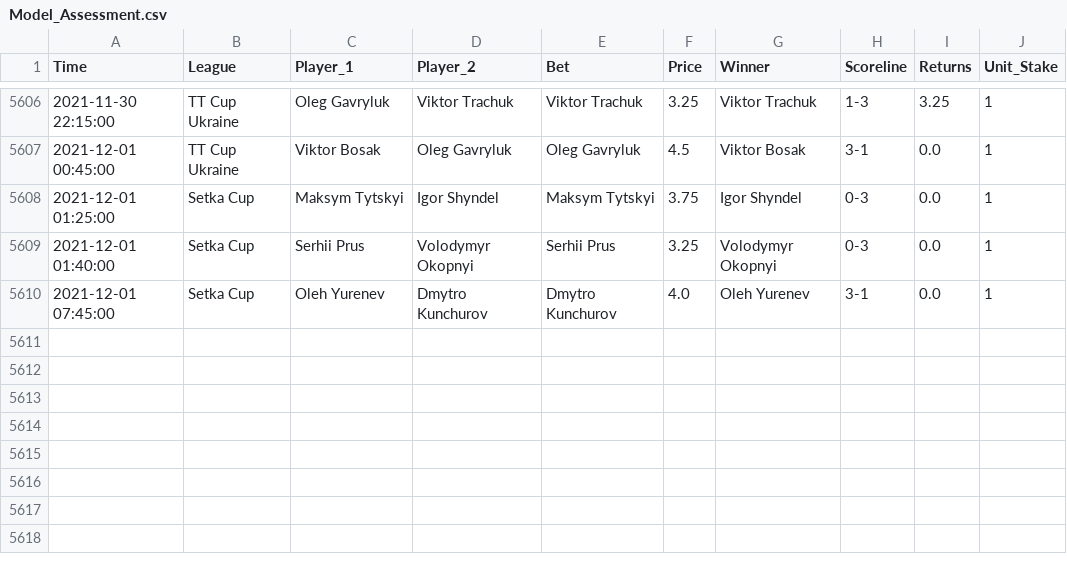
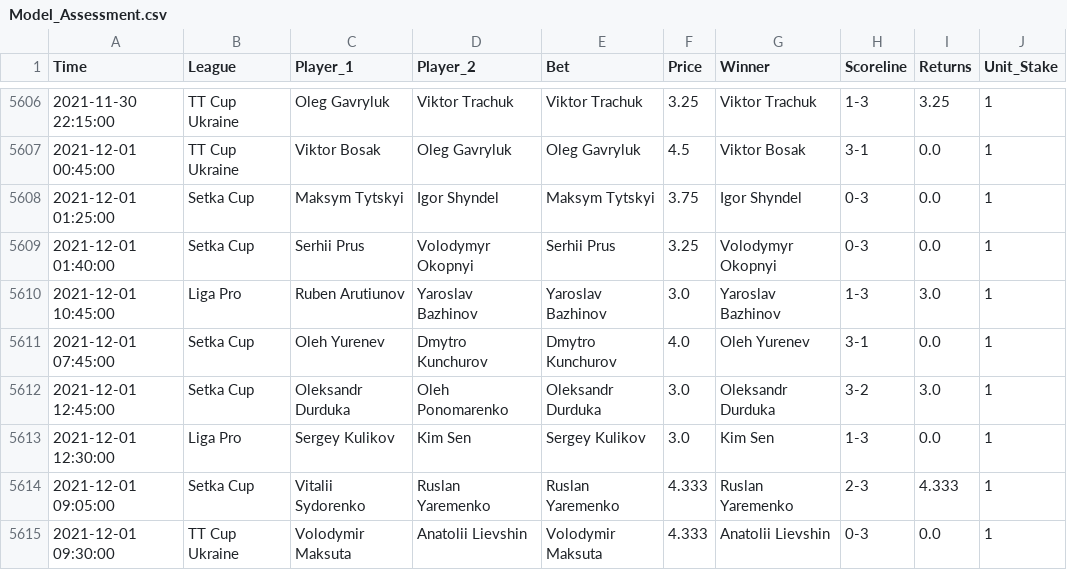
Before and after one commit to tomfothergill/tabletennis, a CSV file: Model_Assessment.csv, drawn as a sheet; only a part is shown, gaps mark what is left out.

Commit message:
committing files

```diff
--- a/Model_Assessment.csv
+++ b/Model_Assessment.csv
@@ -5609,2 +5609,7 @@ Time,League,Player_1,Player_2,Bet,Price,Winner,Scoreline,Returns,Unit_Stake
 2021-12-01 01:40:00,Setka Cup,Serhii Prus,Volodymyr Okopnyi,Serhii Prus,3.25,Volodymyr Okopnyi,0-3,0.0,1
+2021-12-01 10:45:00,Liga Pro,Ruben Arutiunov,Yaroslav Bazhinov,Yaroslav Bazhinov,3.0,Yaroslav Bazhinov,1-3,3.0,1
 2021-12-01 07:45:00,Setka Cup,Oleh Yurenev,Dmytro Kunchurov,Dmytro Kunchurov,4.0,Oleh Yurenev,3-1,0.0,1
+2021-12-01 12:45:00,Setka Cup,Oleksandr Durduka,Oleh Ponomarenko,Oleksandr Durduka,3.0,Oleksandr Durduka,3-2,3.0,1
+2021-12-01 12:30:00,Liga Pro,Sergey Kulikov,Kim Sen,Sergey Kulikov,3.0,Kim Sen,1-3,0.0,1
+2021-12-01 09:05:00,Setka Cup,Vitalii Sydorenko,Ruslan Yaremenko,Ruslan Yaremenko,4.333,Ruslan Yaremenko,2-3,4.333,1
+2021-12-01 09:30:00,TT Cup Ukraine,Volodymir Maksuta,Anatolii Lievshin,Volodymir Maksuta,4.333,Anatolii Lievshin,0-3,0.0,1
```
